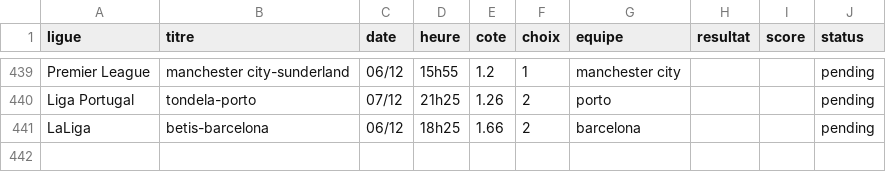
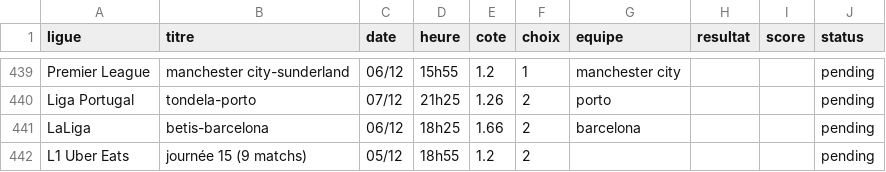
Before and after one commit to DavidSlskB/AlgoPari, a CSV file: data/pending_matches.csv, drawn as a sheet; only a part is shown, gaps mark what is left out; the diff names each change by its address in the sheet, - before the commit and + after, or states it on an @@ line.

```diff
--- a/data/pending_matches.csv
+++ b/data/pending_matches.csv
+row 442: L1 Uber Eats | journée 15 (9 matchs) | 05/12 | 18h55 | 1.2 | 2 |  |  |  | pending
```
Also changed, not shown: 1 other file.
